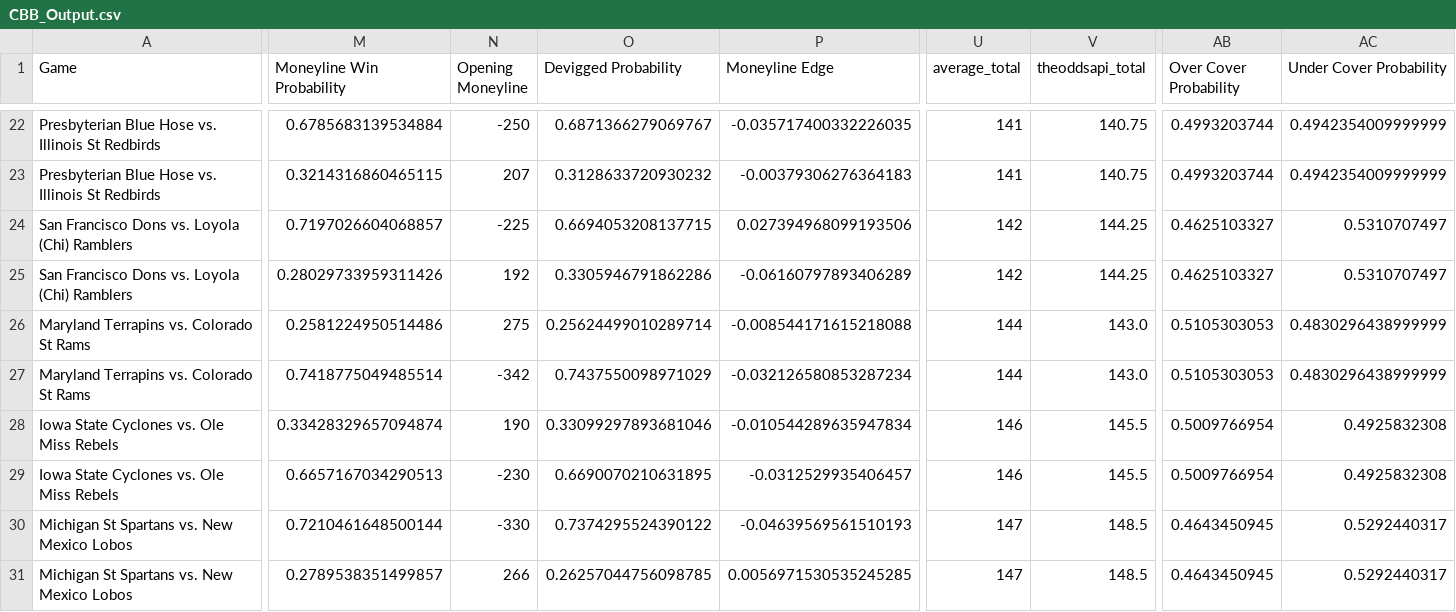
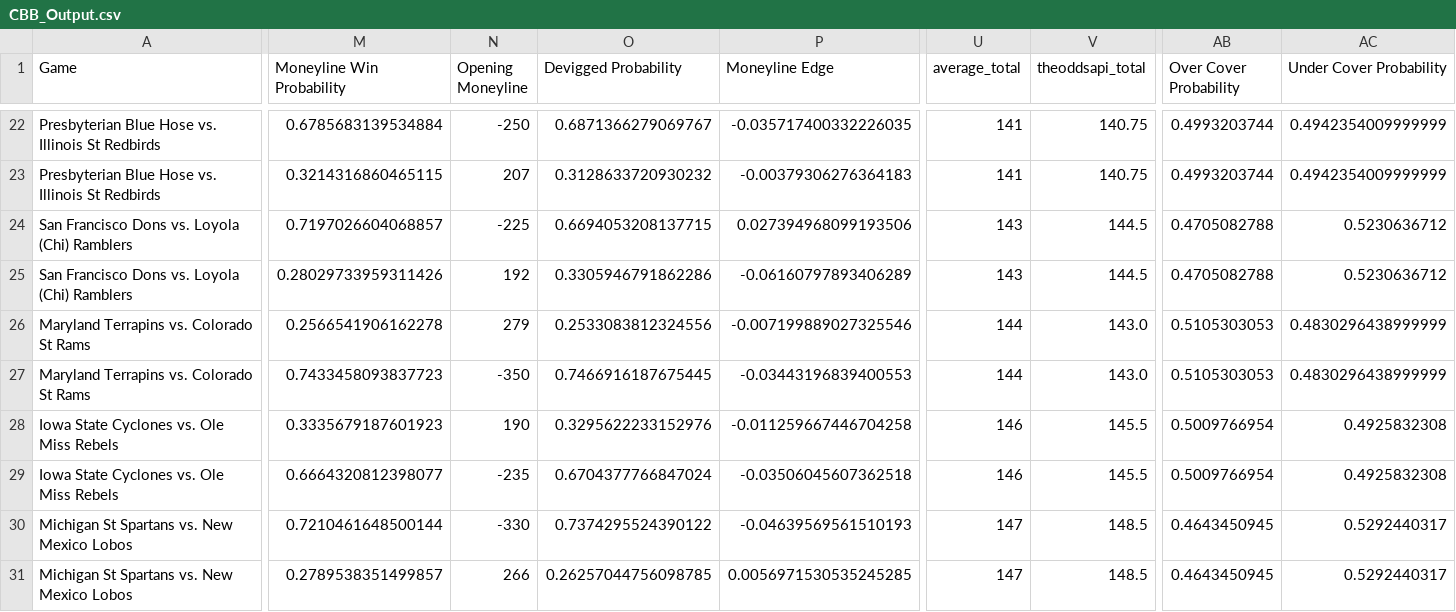
Before and after one commit to shaanchanchani/march_madness, a CSV file: CBB_Output.csv, drawn as a sheet; only a part is shown, gaps mark what is left out; the diff covers the shown part only; the diff names each change by its address in the sheet, - before the commit and + after, or states it on an @@ line.

```diff
--- a/CBB_Output.csv
+++ b/CBB_Output.csv
-U24:U25 (average_total): 142
+U24:U25 (average_total): 143
-V24:V25 (theoddsapi_total): 144.25
+V24:V25 (theoddsapi_total): 144.5
-AB24:AB25 (Over Cover Probability): 0.4625103327
+AB24:AB25 (Over Cover Probability): 0.4705082788
-AC24:AC25 (Under Cover Probability): 0.5310707497
+AC24:AC25 (Under Cover Probability): 0.5230636712
-M26 (Moneyline Win Probability): 0.2581224950514486
+M26 (Moneyline Win Probability): 0.2566541906162278
-N26 (Opening Moneyline): 275
+N26 (Opening Moneyline): 279
-O26 (Devigged Probability): 0.25624499010289714
+O26 (Devigged Probability): 0.2533083812324556
-P26 (Moneyline Edge): -0.008544171615218088
+P26 (Moneyline Edge): -0.007199889027325546
-M27 (Moneyline Win Probability): 0.7418775049485514
+M27 (Moneyline Win Probability): 0.7433458093837723
-N27 (Opening Moneyline): -342
+N27 (Opening Moneyline): -350
-O27 (Devigged Probability): 0.7437550098971029
+O27 (Devigged Probability): 0.7466916187675445
-P27 (Moneyline Edge): -0.032126580853287234
+P27 (Moneyline Edge): -0.03443196839400553
-M28 (Moneyline Win Probability): 0.33428329657094874
+M28 (Moneyline Win Probability): 0.3335679187601923
-O28 (Devigged Probability): 0.33099297893681046
+O28 (Devigged Probability): 0.3295622233152976
-P28 (Moneyline Edge): -0.010544289635947834
+P28 (Moneyline Edge): -0.011259667446704258
-M29 (Moneyline Win Probability): 0.6657167034290513
+M29 (Moneyline Win Probability): 0.6664320812398077
-N29 (Opening Moneyline): -230
+N29 (Opening Moneyline): -235
-O29 (Devigged Probability): 0.6690070210631895
+O29 (Devigged Probability): 0.6704377766847024
-P29 (Moneyline Edge): -0.0312529935406457
+P29 (Moneyline Edge): -0.03506045607362518
```
Also changed, not shown: 66 edited cells elsewhere in this file.
